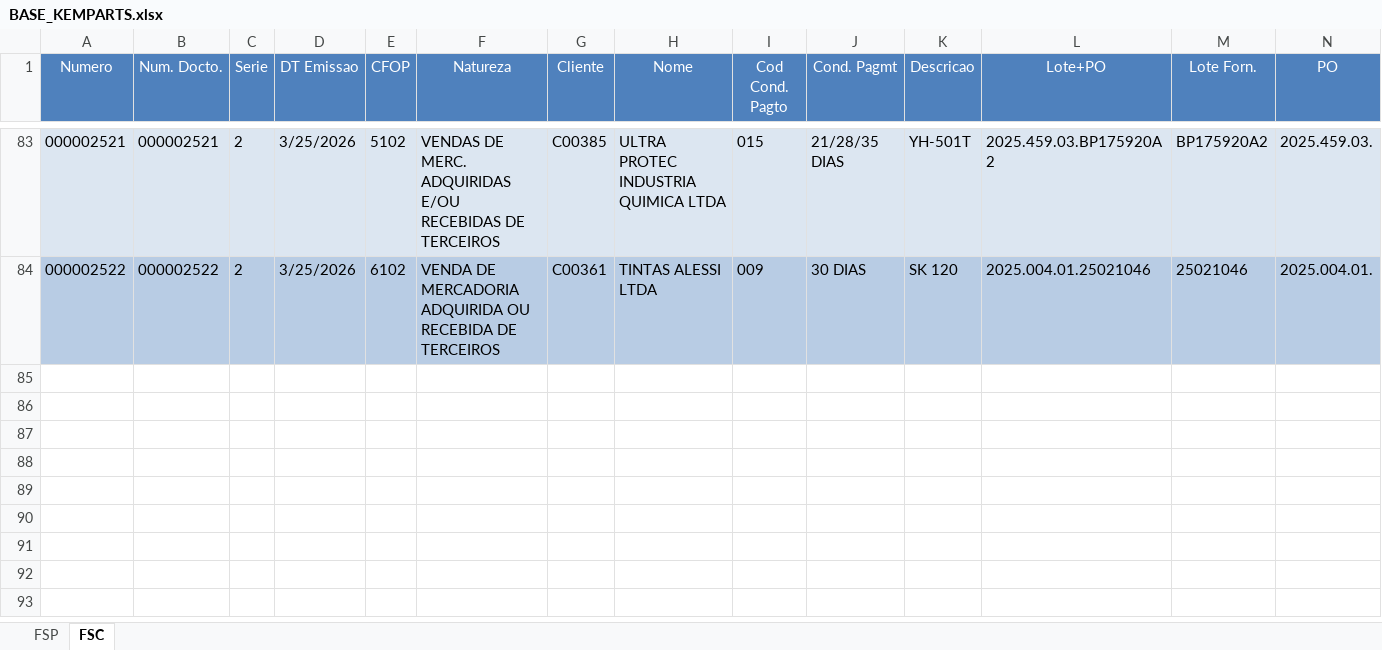
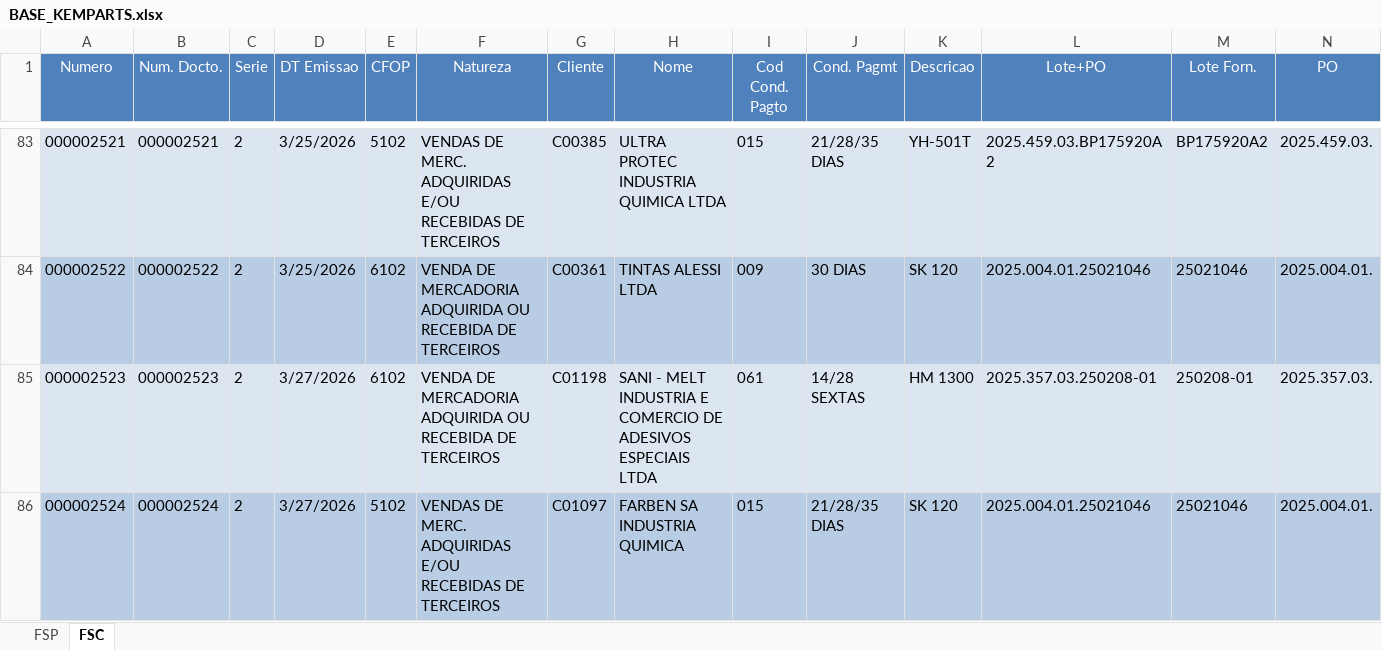
Before and after one commit to FranklinPdon/atualizado_kemparts, an Excel workbook: BASE_KEMPARTS.xlsx, sheet FSC, drawn as a sheet; only a part is shown, gaps mark what is left out; values as stored, in another font and other column widths than the file's, no borders; rows hold the shown columns only; the diff names each change by its address in the sheet, - before the commit and + after, or states it on an @@ line.

```diff
--- a/BASE_KEMPARTS.xlsx (sheet FSC)
+++ b/BASE_KEMPARTS.xlsx (sheet FSC)
+row 85: 000002523 | 000002523 | 2 | 3/27/2026 | 6102 | VENDA DE MERCADORIA ADQUIRIDA OU RECEBIDA DE TERCEIROS | C01198 | SANI - MELT INDUSTRIA E COMERCIO DE ADESIVOS ESPECIAIS LTDA | 061 | 14/28 SEXTAS | HM 1300 | 2025.357.03.250208-01 | 250208-01 | 2025.357.03.
+row 86: 000002524 | 000002524 | 2 | 3/27/2026 | 5102 | VENDAS DE MERC. ADQUIRIDAS E/OU RECEBIDAS DE TERCEIROS | C01097 | FARBEN SA INDUSTRIA QUIMICA | 015 | 21/28/35 DIAS | SK 120 | 2025.004.01.25021046 | 25021046 | 2025.004.01.
```
Also changed, not shown: sheet FSP.
